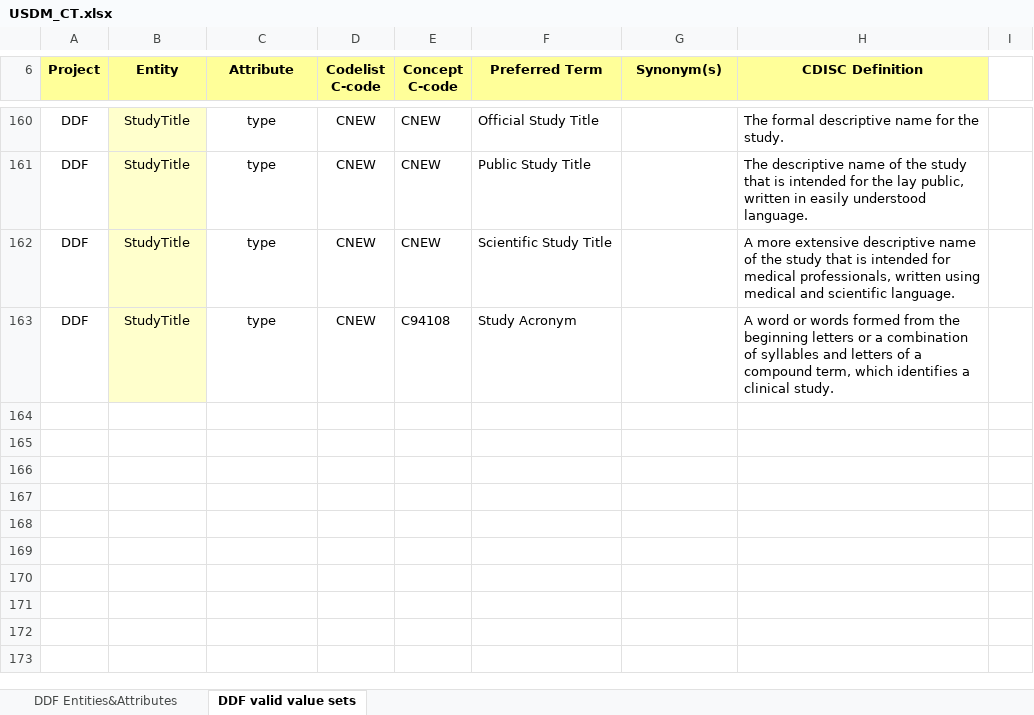
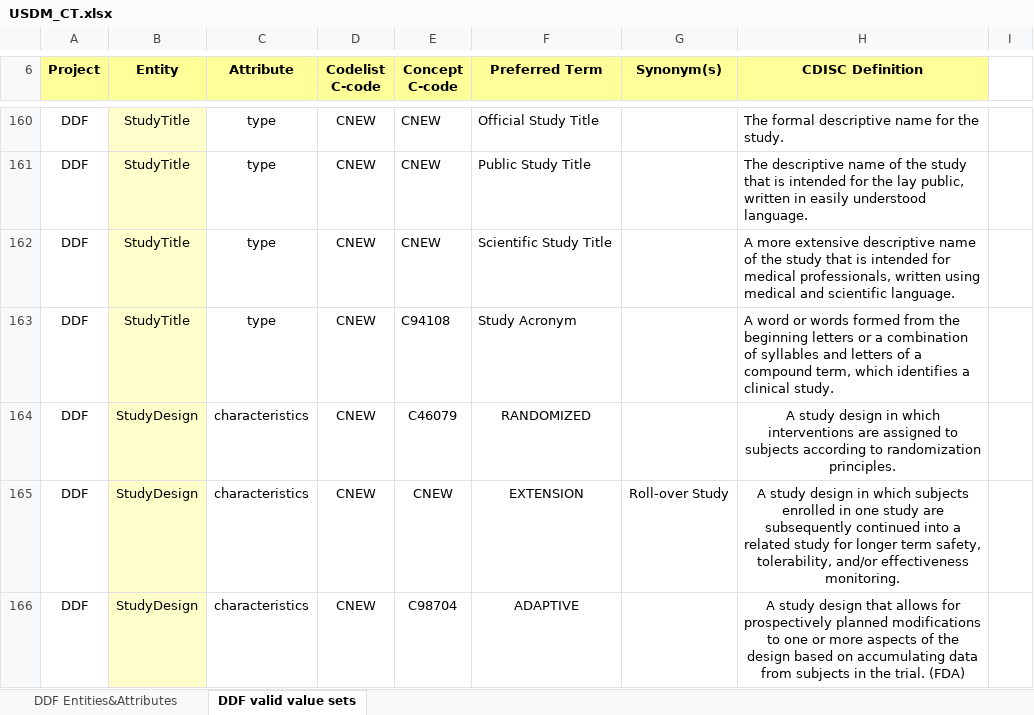
Before and after one commit to cdisc-org/DDF-RA, an Excel workbook: Deliverables/CT/USDM_CT.xlsx, sheet DDF valid value sets, drawn as a sheet; only a part is shown, gaps mark what is left out; values as stored, in another font and other column widths than the file's, no borders; conditional formats not drawn; the diff names each change by its address in the sheet, - before the commit and + after, or states it on an @@ line.

```diff
--- a/Deliverables/CT/USDM_CT.xlsx (sheet DDF valid value sets)
+++ b/Deliverables/CT/USDM_CT.xlsx (sheet DDF valid value sets)
+row 164: DDF | StudyDesign | characteristics | CNEW | C46079 | RANDOMIZED |  | A study design in which interventions are assigned to subjects according to randomization principles.
+row 165: DDF | StudyDesign | characteristics | CNEW | CNEW | EXTENSION | Roll-over Study | A study design in which subjects enrolled in one study are subsequently continued into a related study for longer term safety, tolerability, and/or effectiveness monitoring.
+row 166: DDF | StudyDesign | characteristics | CNEW | C98704 | ADAPTIVE |  | A study design that allows for prospectively planned modifications to one or more aspects of the design based on accumulating data from subjects in the trial. (FDA)
```
Also changed, not shown: sheet DDF Entities&Attributes.
